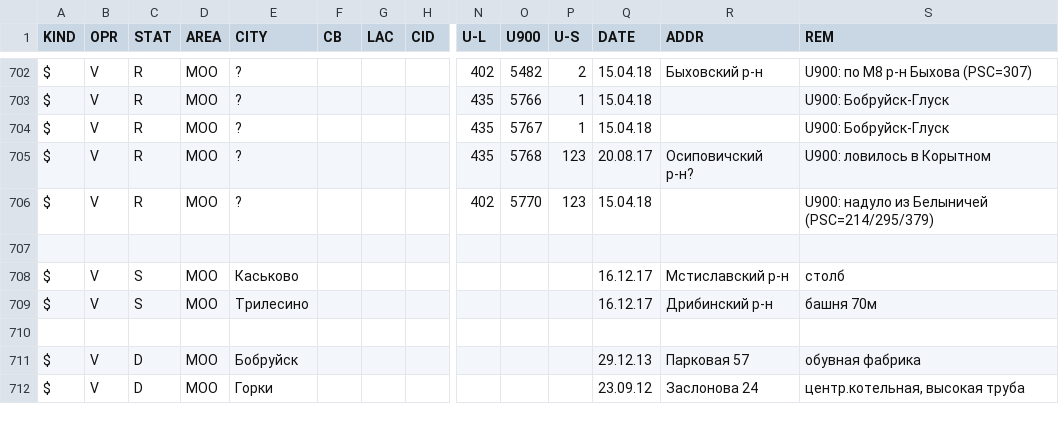
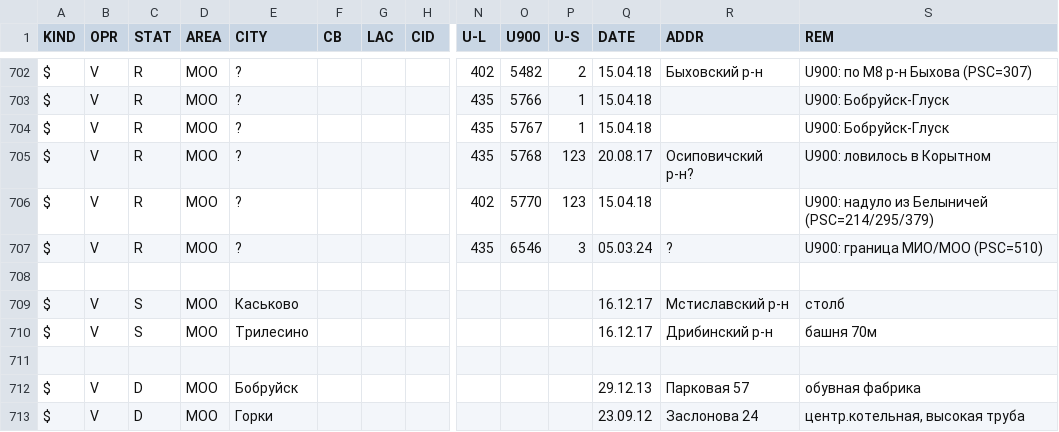
Before and after one commit to BYCellDatabase/csv, a CSV file: Velcom/Mogilev.csv, drawn as a sheet; only a part is shown, gaps mark what is left out; rows hold the shown columns only; the diff names each change by its address in the sheet, - before the commit and + after, or states it on an @@ line.

Commit message:
3 files | M MTS/Vitebsk.csv, M Velcom/Minsk.csv, M Velcom/Mogilev.csv

```diff
--- a/Velcom/Mogilev.csv
+++ b/Velcom/Mogilev.csv
+row 707: $ | V | R | MOO | ? |  |  |  | 435 | 6546 | 3 | 05.03.24 | ? | U900: граница МИО/МОО (PSC=510)
```
Also changed, not shown: MTS/Mogilev.csv.
